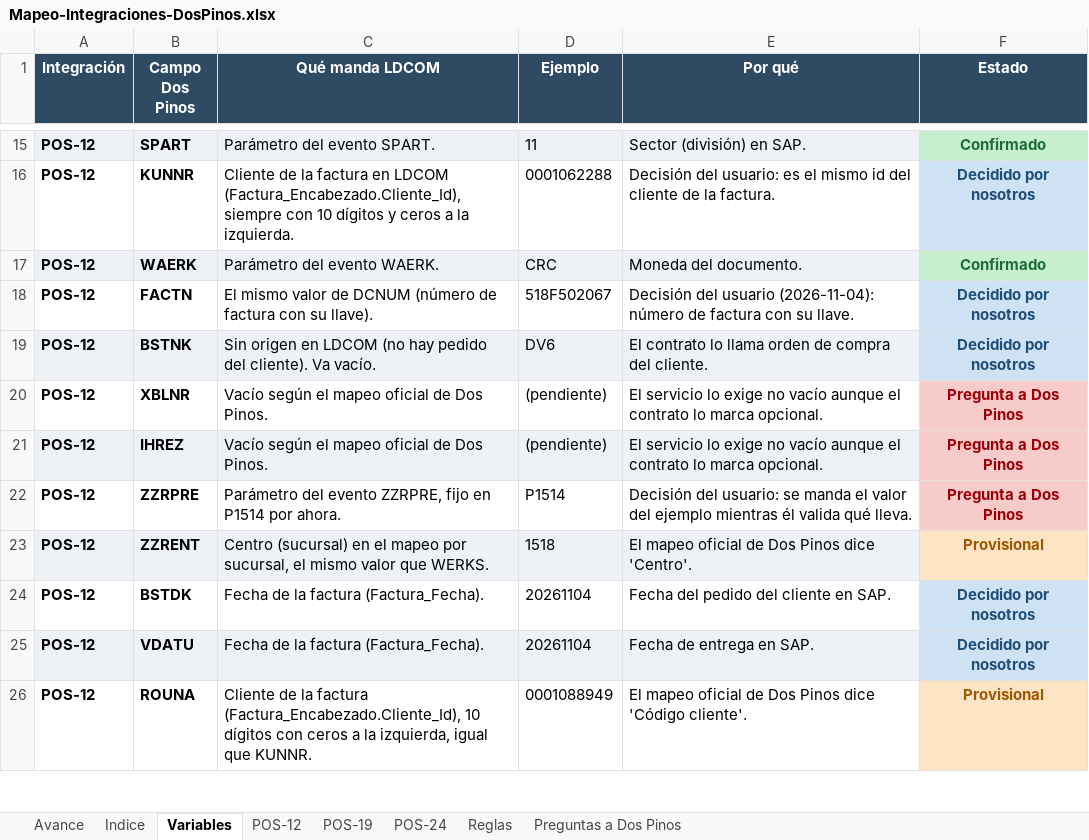
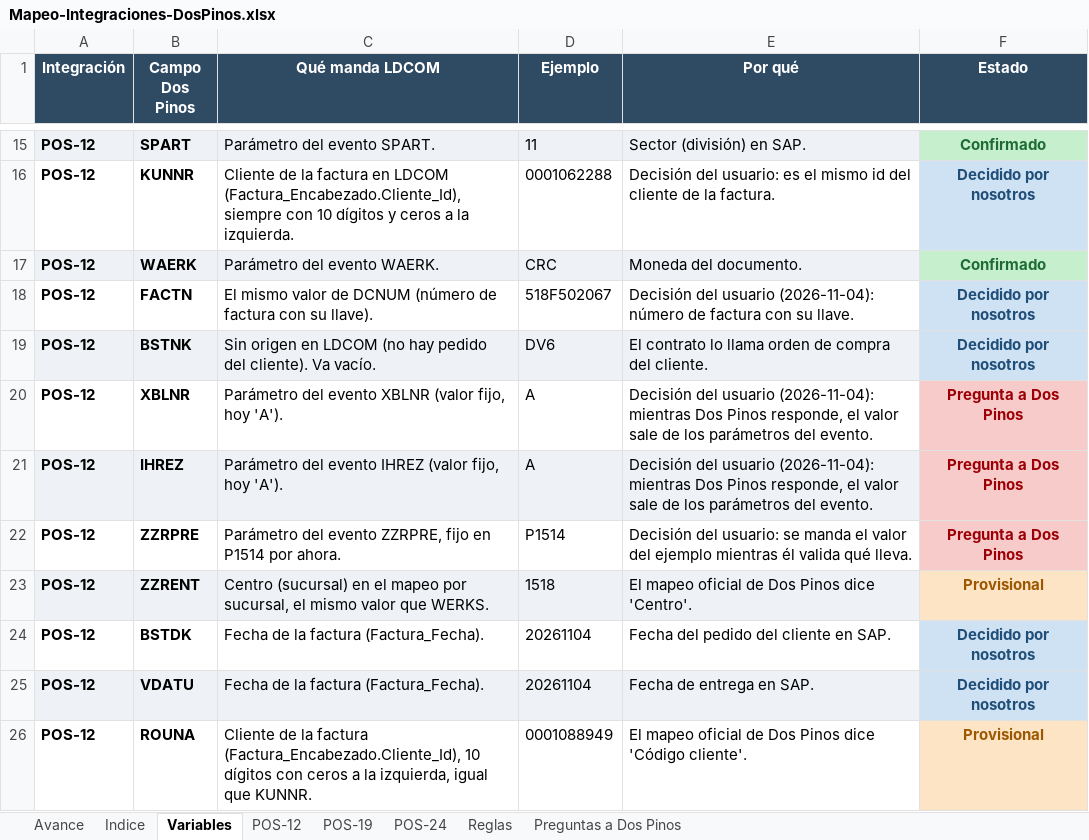
Before and after one commit to faridvl/neuron-ld, an Excel workbook: clientes/dospinos/integraciones/mapeos/Mapeo-Integraciones-DosPinos.xlsx, sheet Variables, drawn as a sheet; only a part is shown, gaps mark what is left out; values as stored, in another font and other column widths than the file's, no borders; the diff names each change by its address in the sheet, - before the commit and + after, or states it on an @@ line.

```diff
--- a/clientes/dospinos/integraciones/mapeos/Mapeo-Integraciones-DosPinos.xlsx (sheet Variables)
+++ b/clientes/dospinos/integraciones/mapeos/Mapeo-Integraciones-DosPinos.xlsx (sheet Variables)
-C20 (Qué manda LDCOM): Vacío según el mapeo oficial de Dos Pinos.
+C20 (Qué manda LDCOM): Parámetro del evento XBLNR (valor fijo, hoy 'A').
-D20:D21 (Ejemplo): (pendiente)
+D20:D21 (Ejemplo): A
-E20:E21 (Por qué): El servicio lo exige no vacío aunque el contrato lo marca opcional.
+E20:E21 (Por qué): Decisión del usuario (2026-11-04): mientras Dos Pinos responde, el valor sale de los parámetros del evento.
-C21 (Qué manda LDCOM): Vacío según el mapeo oficial de Dos Pinos.
+C21 (Qué manda LDCOM): Parámetro del evento IHREZ (valor fijo, hoy 'A').
```
Also changed, not shown: sheet POS-12, 1 other file.
